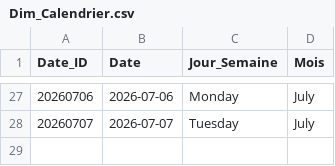
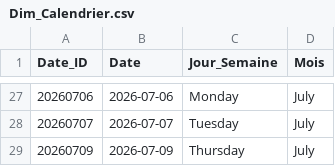
Before and after one commit to mindhunter22/worldcup2026-dashboard, a CSV file: data/processed/Dim_Calendrier.csv, drawn as a sheet; only a part is shown, gaps mark what is left out; the diff names each change by its address in the sheet, - before the commit and + after, or states it on an @@ line.

```diff
--- a/data/processed/Dim_Calendrier.csv
+++ b/data/processed/Dim_Calendrier.csv
+row 29: 20260709 | 2026-07-09 | Thursday | July
```
Also changed, not shown: data/processed/Fact_Performances.csv, 1 other file.
